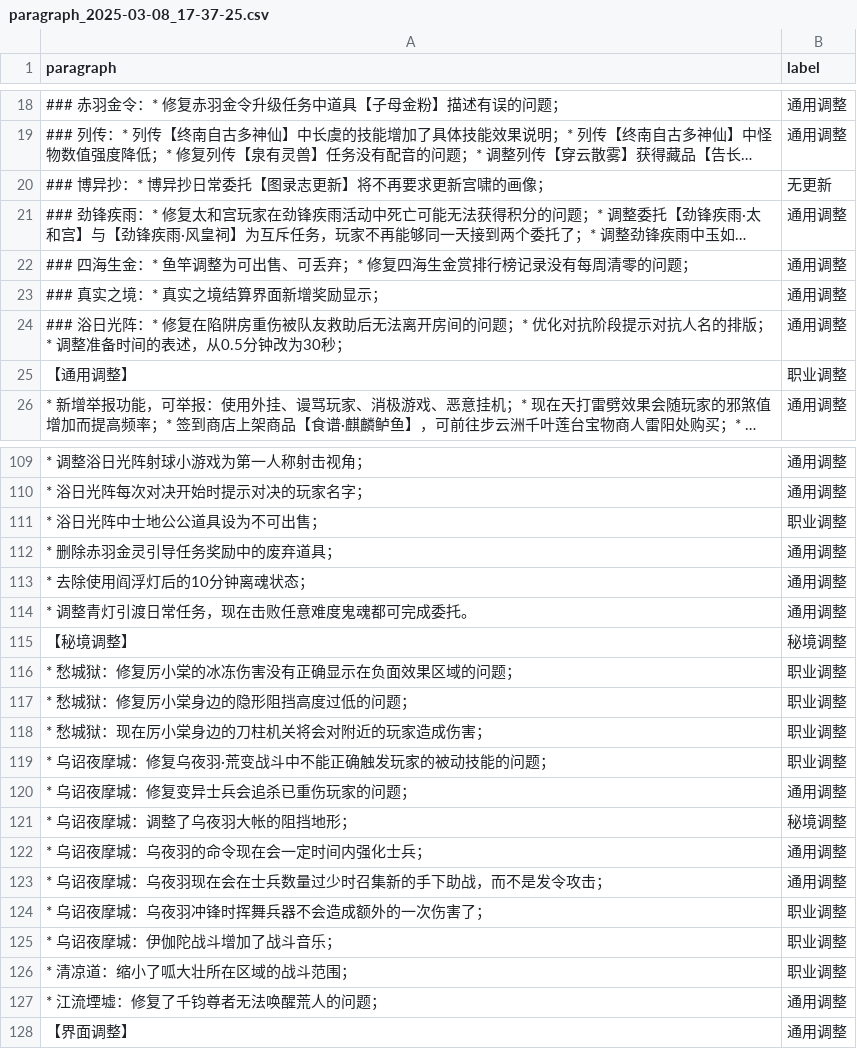
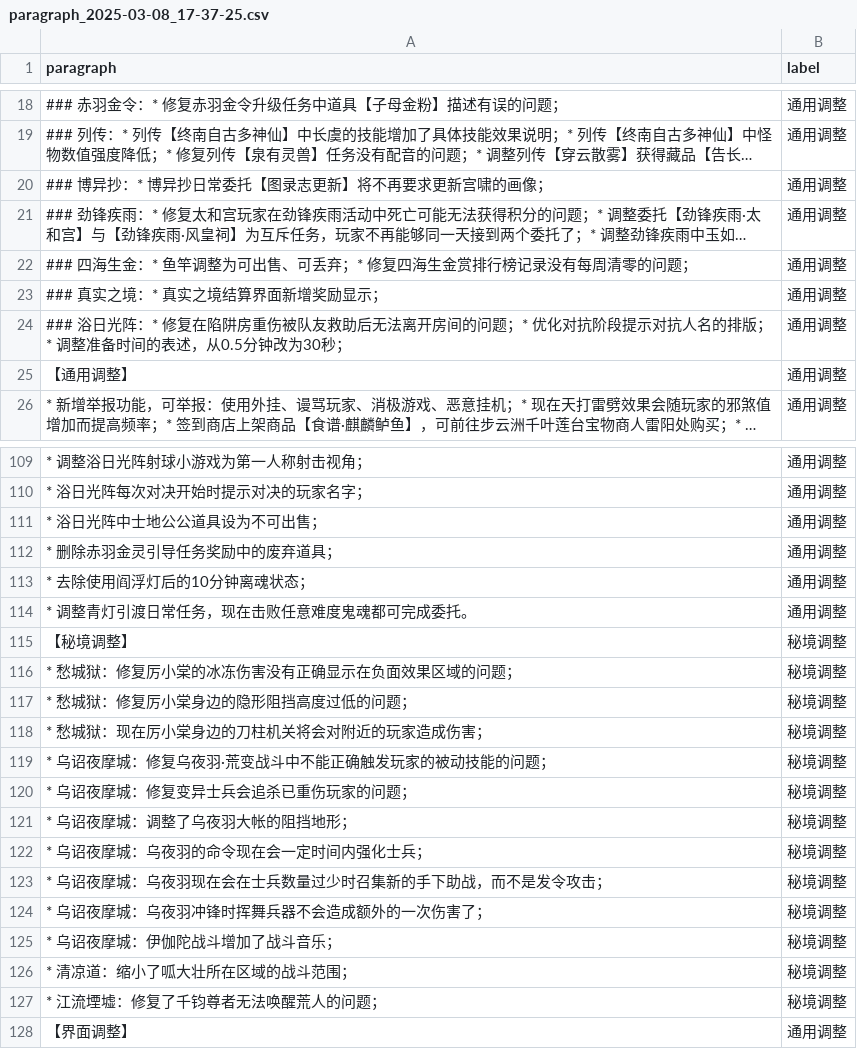
Before and after one commit to jiahwei/gjol-python, a CSV file: data/check/paragraph_2025-03-08_17-37-25.csv (was data/uncheck/paragraph_2025-03-08_17-37-25.csv), drawn as a sheet; only a part is shown, gaps mark what is left out; long unchanged cells end in …; the diff covers the shown part only; the diff names each change by its address in the sheet, - before the commit and + after, or states it on an @@ line.

```diff
--- a/data/uncheck/paragraph_2025-03-08_17-37-25.csv
+++ b/data/check/paragraph_2025-03-08_17-37-25.csv
-B20 (label): 无更新
+B20 (label): 通用调整
-B25 (label): 职业调整
+B25 (label): 通用调整
-B111 (label): 职业调整
+B111 (label): 通用调整
-B116:B119 (label): 职业调整
+B116:B119 (label): 秘境调整
-B120 (label): 通用调整
+B120 (label): 秘境调整
-B122:B123 (label): 通用调整
+B122:B123 (label): 秘境调整
-B124:B126 (label): 职业调整
+B124:B126 (label): 秘境调整
-B127 (label): 通用调整
+B127 (label): 秘境调整
```
Also changed, not shown: 52 edited cells elsewhere in this file, 5 other files.
